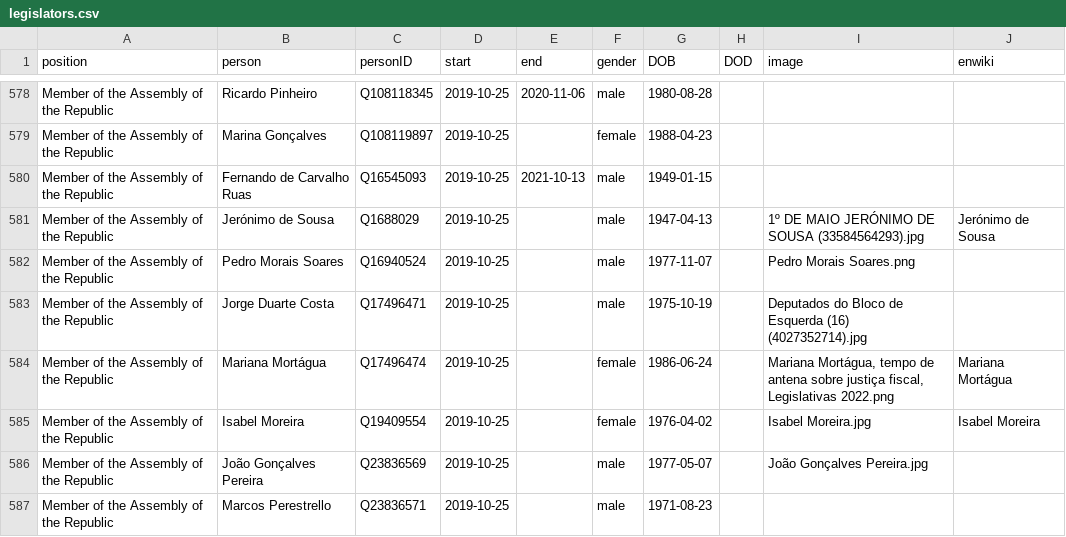
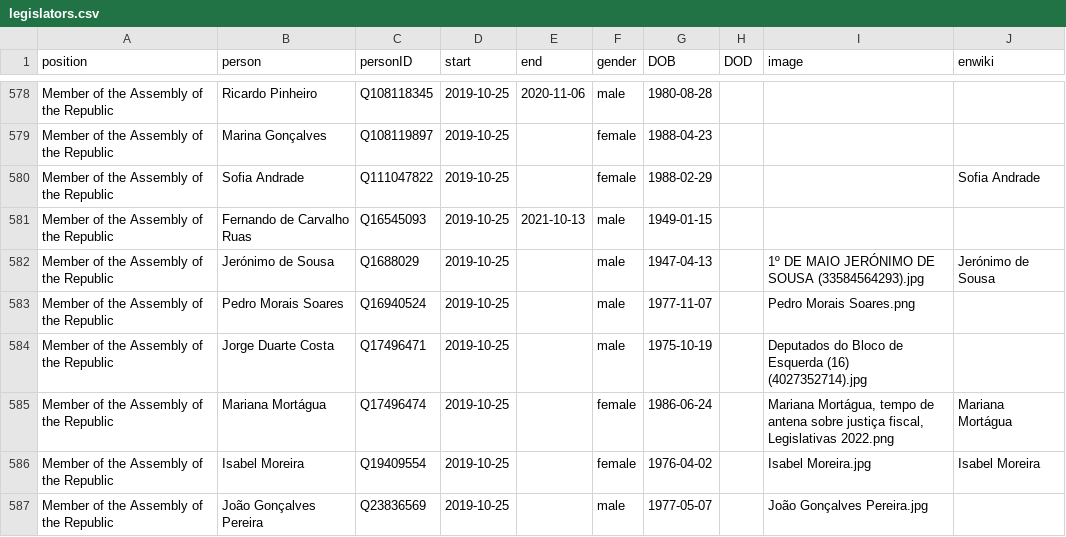
Before and after one commit to every-politician-scrapers/portugal-cabinet, a CSV file: html/legislators.csv, drawn as a sheet; only a part is shown, gaps mark what is left out; the shorter side is filled out with more unchanged rows.

Commit message:
PCB update

```diff
--- a/html/legislators.csv
+++ b/html/legislators.csv
@@ -579,2 +579,3 @@ Member of the Assembly of the Republic,Ricardo Pinheiro,Q108118345,2019-10-25,20
 Member of the Assembly of the Republic,Marina Gonçalves,Q108119897,2019-10-25,,female,1988-04-23,,,
+Member of the Assembly of the Republic,Sofia Andrade,Q111047822,2019-10-25,,female,1988-02-29,,,Sofia Andrade
 Member of the Assembly of the Republic,Fernando de Carvalho Ruas,Q16545093,2019-10-25,2021-10-13,male,1949-01-15,,,
```
